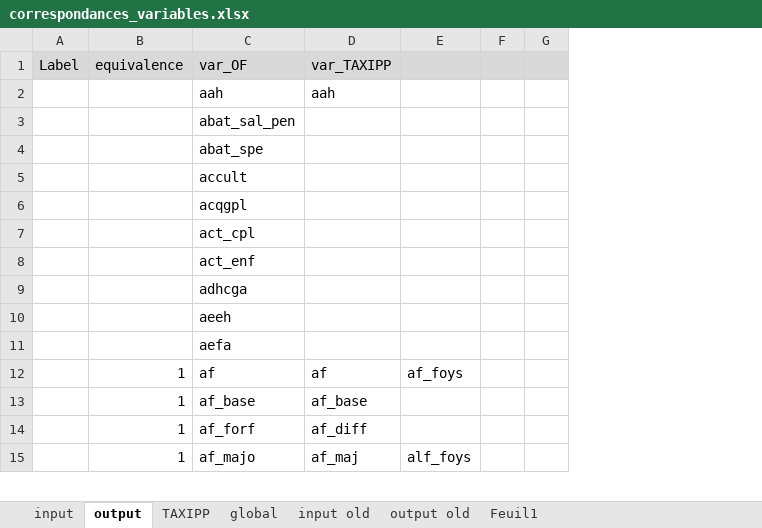
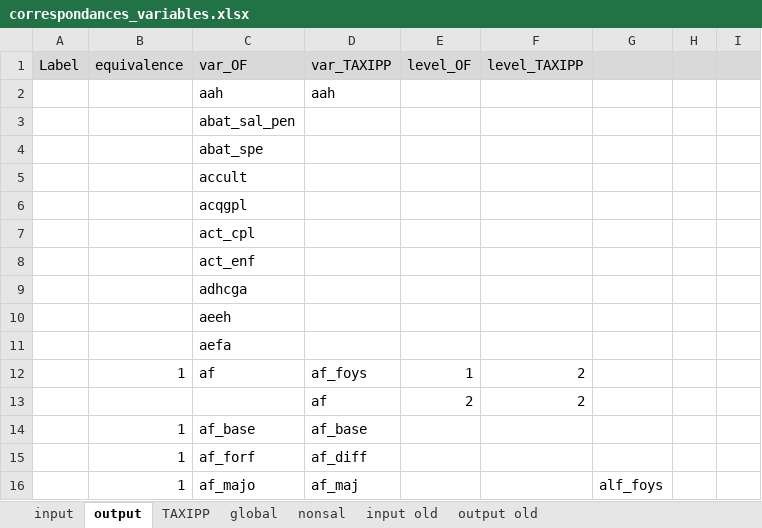
Before and after one commit to malkaguillot/openfisca-taxipp-comparison, an Excel workbook: OpenFisca/correspondances_variables.xlsx, sheet output, drawn as a sheet; only a part is shown; values as stored, in another font and other column widths than the file's, no borders; addresses are those after the commit; rows hold the shown columns only; the diff names each change by its address in the sheet, - before the commit and + after, or states it on an @@ line.

```diff
--- a/OpenFisca/correspondances_variables.xlsx (sheet output)
+++ b/OpenFisca/correspondances_variables.xlsx (sheet output)
-sheet tab: Feuil1
+sheet tab: nonsal
@@ sheet tab order changed: input | output | TAXIPP | global | nonsal | input old | output old @@
+column E (level_OF), row 12: 1
+column F (level_TAXIPP), row 12: 2
-D12 (var_TAXIPP): af
+D12 (var_TAXIPP): af_foys
-G12: af_foys
+G12: (empty)
+row 13:  |  |  | af | 2 | 2
```
Also changed, not shown: sheet input, sheet nonsal, hidden cells, 1 other file.
